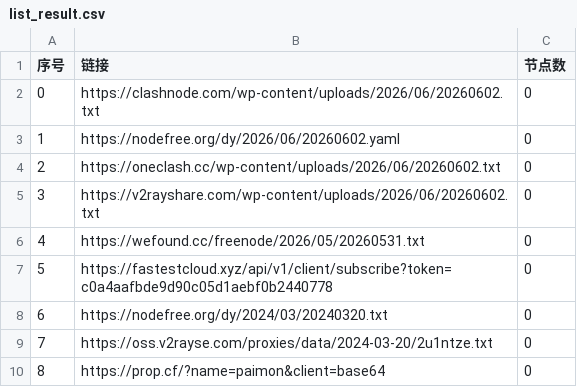
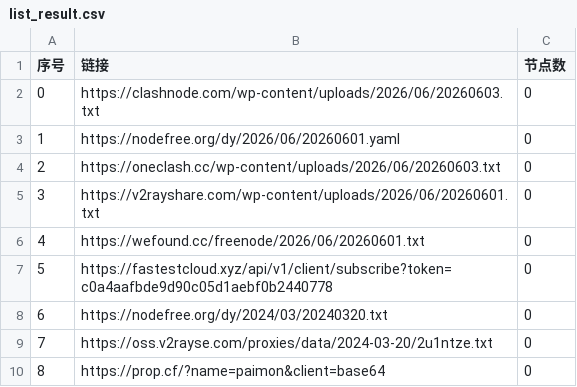
Before and after one commit to liuhtt/AutoMergePublicNodes, a CSV file: list_result.csv, drawn as a sheet; only a part is shown.

```diff
--- a/list_result.csv
+++ b/list_result.csv
@@ -1,7 +1,7 @@
 序号,链接,节点数
-0,https://clashnode.com/wp-content/uploads/2026/06/20260602.txt,0
-1,https://nodefree.org/dy/2026/06/20260602.yaml,0
-2,https://oneclash.cc/wp-content/uploads/2026/06/20260602.txt,0
-3,https://v2rayshare.com/wp-content/uploads/2026/06/20260602.txt,0
-4,https://wefound.cc/freenode/2026/05/20260531.txt,0
+0,https://clashnode.com/wp-content/uploads/2026/06/20260603.txt,0
+1,https://nodefree.org/dy/2026/06/20260601.yaml,0
+2,https://oneclash.cc/wp-content/uploads/2026/06/20260603.txt,0
+3,https://v2rayshare.com/wp-content/uploads/2026/06/20260601.txt,0
+4,https://wefound.cc/freenode/2026/06/20260601.txt,0
 5,https://fastestcloud.xyz/api/v1/client/subscribe?token=c0a4aafbde9d90c05d1aebf0b2440778,0
```
Also changed, not shown: 4 other files.
